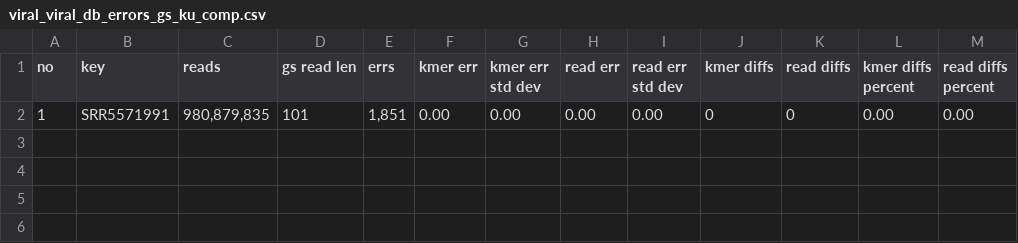
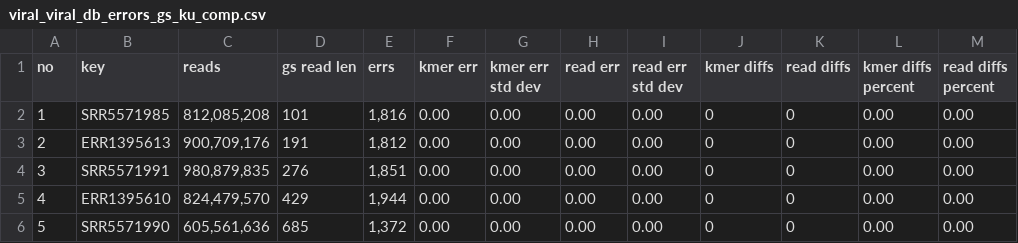
Before and after one commit to pfeiferd/dbg, a CSV file: genestrip-paper/results/viral_viral_db_errors_gs_ku_comp.csv, drawn as a sheet.

```diff
--- a/genestrip-paper/results/viral_viral_db_errors_gs_ku_comp.csv
+++ b/genestrip-paper/results/viral_viral_db_errors_gs_ku_comp.csv
@@ -1,2 +1,6 @@
 no; key; reads; gs read len; errs; kmer err; kmer err std dev; read err; read err std dev; kmer diffs; read diffs; kmer diffs percent; read diffs percent;
-1;SRR5571991;980,879,835;101;1,851;0.00;0.00;0.00;0.00;0;0;0.00;0.00;
+1;SRR5571985;812,085,208;101;1,816;0.00;0.00;0.00;0.00;0;0;0.00;0.00;
+2;ERR1395613;900,709,176;191;1,812;0.00;0.00;0.00;0.00;0;0;0.00;0.00;
+3;SRR5571991;980,879,835;276;1,851;0.00;0.00;0.00;0.00;0;0;0.00;0.00;
+4;ERR1395610;824,479,570;429;1,944;0.00;0.00;0.00;0.00;0;0;0.00;0.00;
+5;SRR5571990;605,561,636;685;1,372;0.00;0.00;0.00;0.00;0;0;0.00;0.00;
```
Also changed, not shown: genestrip-paper/results/viral_fastq1_gs_ku_comp.csv, genestrip-paper/results/viral_human_virus_errors_gs_ku_comp.csv, 11 other files.
